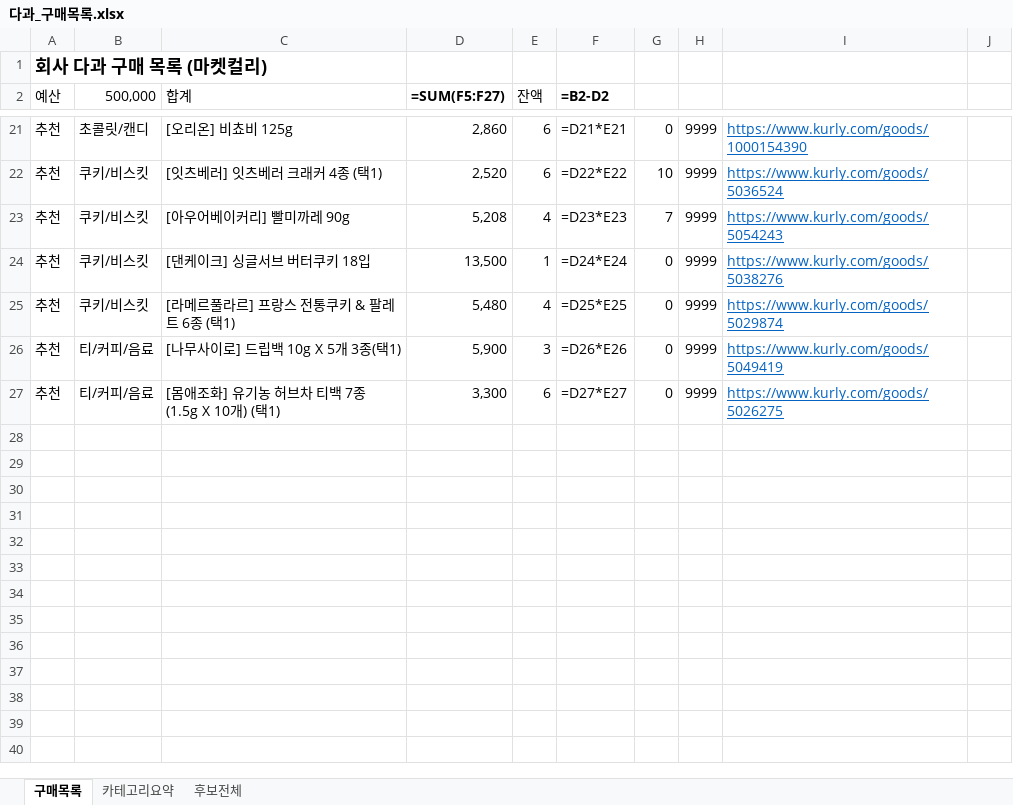
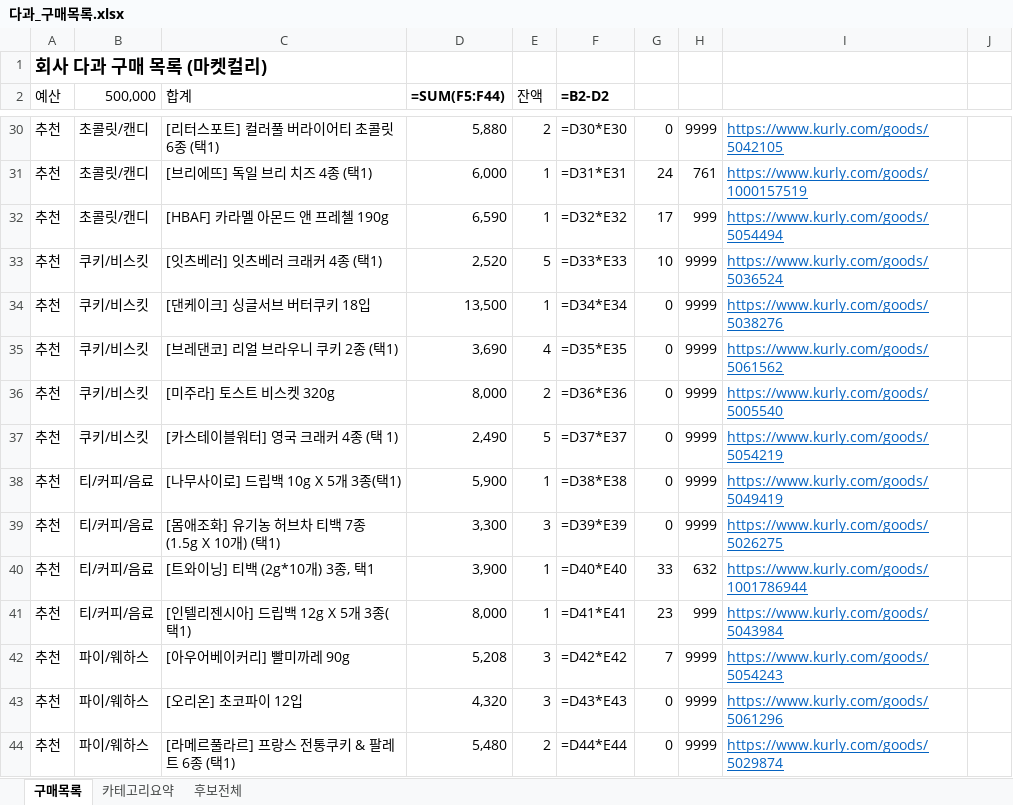
Before and after one commit to yjy9283/Kurly, an Excel workbook: 다과_구매목록.xlsx, sheet 구매목록, drawn as a sheet; only a part is shown, gaps mark what is left out; values as stored, in another font and other column widths than the file's, no borders; formulas without a stored value are shown as written; removed rows and columns are numbered as before the commit, all else as after; the diff covers the shown part only; the diff names each change by its address in the sheet, - before the commit and + after, or states it on an @@ line.

```diff
--- a/다과_구매목록.xlsx (sheet 구매목록)
+++ b/다과_구매목록.xlsx (sheet 구매목록)
-D2: =SUM(F5:F27)
+D2: =SUM(F5:F44)
-C30 (합계): [오리온] 비쵸비 125g
+C30 (합계): [리터스포트] 컬러풀 버라이어티 초콜릿 6종 (택1)
-D30 (=SUM(F5:F44)): 2,860
+D30 (=SUM(F5:F44)): 5,880
-E30 (잔액): 6
+E30 (잔액): 2
-F30 (=B2-D2): =D21*E21
+F30 (=B2-D2): =D30*E30
-I30: https://www.kurly.com/goods/1000154390
+I30: https://www.kurly.com/goods/5042105
+row 31: 추천 | 초콜릿/캔디 | [브리에뜨] 독일 브리 치즈 4종 (택1) | 6,000 | 1 | =D31*E31 | 24 | 761 | https://www.kurly.com/goods/1000157519
+row 32: 추천 | 초콜릿/캔디 | [HBAF] 카라멜 아몬드 앤 프레첼 190g | 6,590 | 1 | =D32*E32 | 17 | 999 | https://www.kurly.com/goods/5054494
-E33 (잔액): 6
+E33 (잔액): 5
-F33 (=B2-D2): =D22*E22
+F33 (=B2-D2): =D33*E33
-row 23: 추천 | 쿠키/비스킷 | [아우어베이커리] 빨미까레 90g | 5,208 | 4 | =D23*E23 | 7 | 9999 | https://www.kurly.com/goods/5054243
-F34 (=B2-D2): =D24*E24
+F34 (=B2-D2): =D34*E34
-C35 (합계): [라메르풀라르] 프랑스 전통쿠키 & 팔레트 6종 (택1)
+C35 (합계): [브레댄코] 리얼 브라우니 쿠키 2종 (택1)
-D35 (=SUM(F5:F44)): 5,480
+D35 (=SUM(F5:F44)): 3,690
-F35 (=B2-D2): =D25*E25
+F35 (=B2-D2): =D35*E35
-I35: https://www.kurly.com/goods/5029874
+I35: https://www.kurly.com/goods/5061562
+row 36: 추천 | 쿠키/비스킷 | [미주라] 토스트 비스켓 320g | 8,000 | 2 | =D36*E36 | 0 | 9999 | https://www.kurly.com/goods/5005540
+row 37: 추천 | 쿠키/비스킷 | [카스테이블워터] 영국 크래커 4종 (택 1) | 2,490 | 5 | =D37*E37 | 0 | 9999 | https://www.kurly.com/goods/5054219
-E38 (잔액): 3
+E38 (잔액): 1
-F38 (=B2-D2): =D26*E26
+F38 (=B2-D2): =D38*E38
-E39 (잔액): 6
+E39 (잔액): 3
-F39 (=B2-D2): =D27*E27
+F39 (=B2-D2): =D39*E39
+row 40: 추천 | 티/커피/음료 | [트와이닝] 티백 (2g*10개) 3종, 택1 | 3,900 | 1 | =D40*E40 | 33 | 632 | https://www.kurly.com/goods/1001786944
+row 41: 추천 | 티/커피/음료 | [인텔리젠시아] 드립백 12g X 5개 3종(택1) | 8,000 | 1 | =D41*E41 | 23 | 999 | https://www.kurly.com/goods/5043984
+row 42: 추천 | 파이/웨하스 | [아우어베이커리] 빨미까레 90g | 5,208 | 3 | =D42*E42 | 7 | 9999 | https://www.kurly.com/goods/5054243
+row 43: 추천 | 파이/웨하스 | [오리온] 초코파이 12입 | 4,320 | 3 | =D43*E43 | 0 | 9999 | https://www.kurly.com/goods/5061296
+row 44: 추천 | 파이/웨하스 | [라메르풀라르] 프랑스 전통쿠키 & 팔레트 6종 (택1) | 5,480 | 2 | =D44*E44 | 0 | 9999 | https://www.kurly.com/goods/5029874
```
Also changed, not shown: 11 added rows, 2 removed rows and 20 edited cells elsewhere in this sheet, sheet 후보전체, sheet 카테고리요약, 5 other files.
